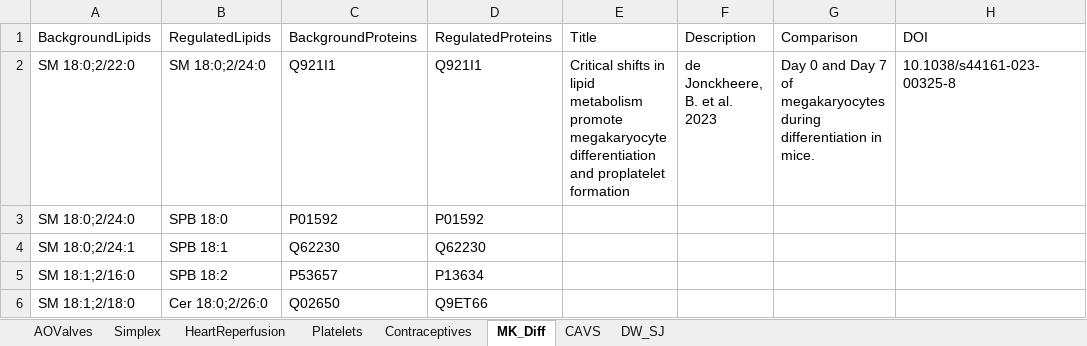
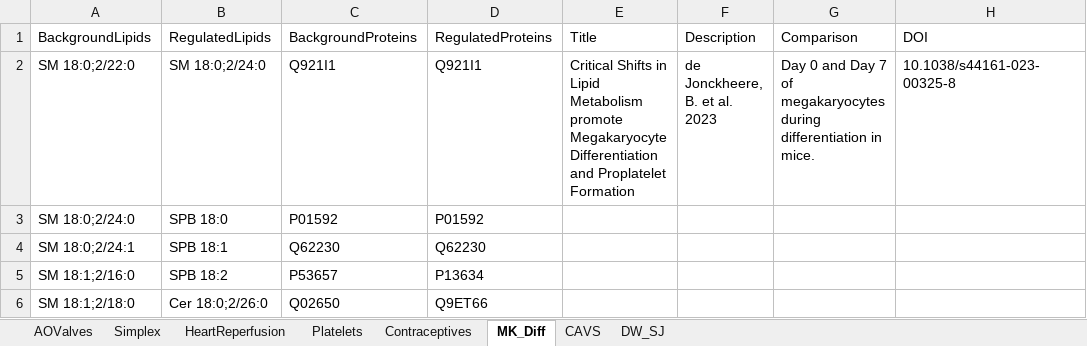
Before and after one commit to lifs-tools/maptogo, an Excel workbook: Data/examples.xlsx, sheet MK_Diff, drawn as a sheet; only a part is shown; values as stored, in another font and other column widths than the file's, no borders; the diff names each change by its address in the sheet, - before the commit and + after, or states it on an @@ line.

```diff
--- a/Data/examples.xlsx (sheet MK_Diff)
+++ b/Data/examples.xlsx (sheet MK_Diff)
-E2 (Title): Critical shifts in lipid metabolism promote megakaryocyte differentiation and proplatelet formation
+E2 (Title): Critical Shifts in Lipid Metabolism promote Megakaryocyte Differentiation and Proplatelet Formation
```
Also changed, not shown: sheet AOValves, sheet Platelets, sheet HeartReperfusion, sheet DW_SJ, sheet CAVS, 3 other files.
